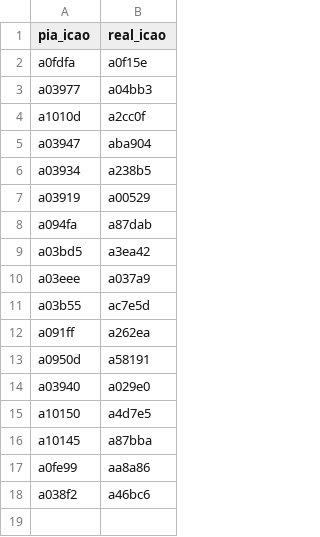
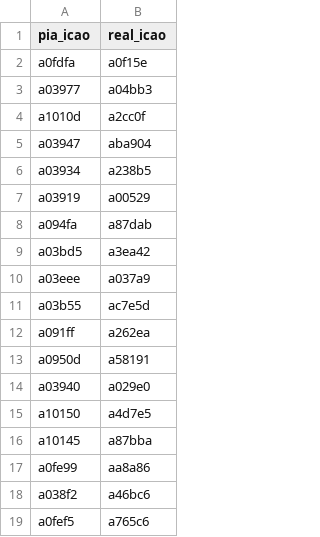
Before and after one commit to PlaneQuery/planequery-data, a CSV file: resources/pia/graph_solve.csv, drawn as a sheet.

Commit message:
add a0fef5

```diff
--- a/resources/pia/graph_solve.csv
+++ b/resources/pia/graph_solve.csv
@@ -18 +18,2 @@ a0fe99,aa8a86
 a038f2,a46bc6
+a0fef5,a765c6
```
